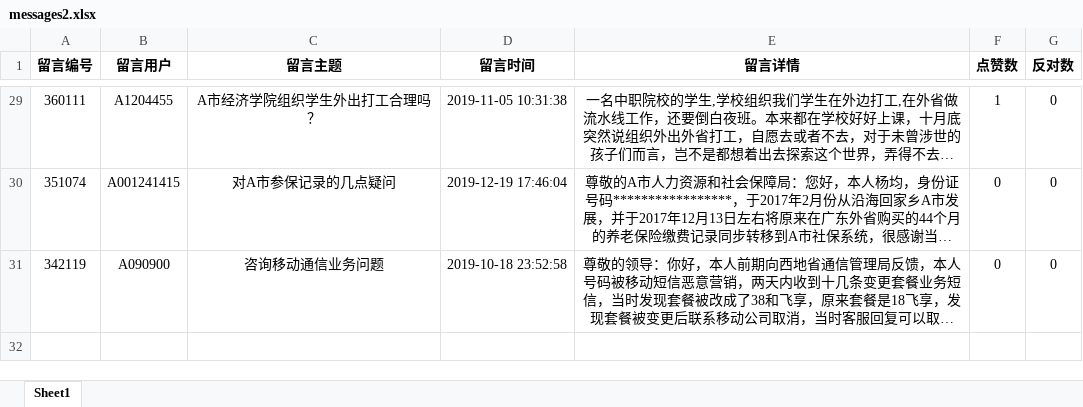
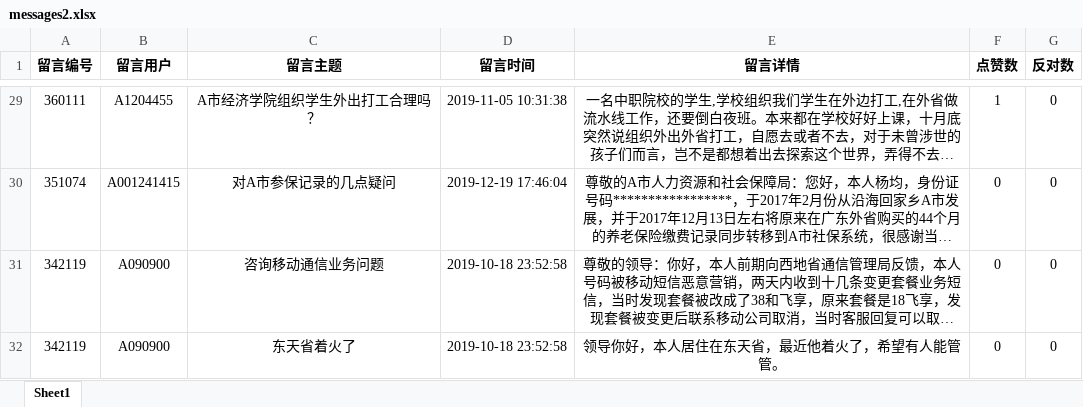
Before and after one commit to jesHrz/tipdm, an Excel workbook: data/messages2.xlsx, sheet Sheet1, drawn as a sheet; only a part is shown, gaps mark what is left out; long unchanged cells end in …; values as stored, in another font and other column widths than the file's, no borders; the diff names each change by its address in the sheet, - before the commit and + after, or states it on an @@ line.

```diff
--- a/data/messages2.xlsx (sheet Sheet1)
+++ b/data/messages2.xlsx (sheet Sheet1)
+row 32: 342119 | A090900 | 东天省着火了 | 2019-10-18 23:52:58 | 领导你好，本人居住在东天省，最近他着火了，希望有人能管管。 | 0 | 0
```
Also changed, not shown: 6 other files.
